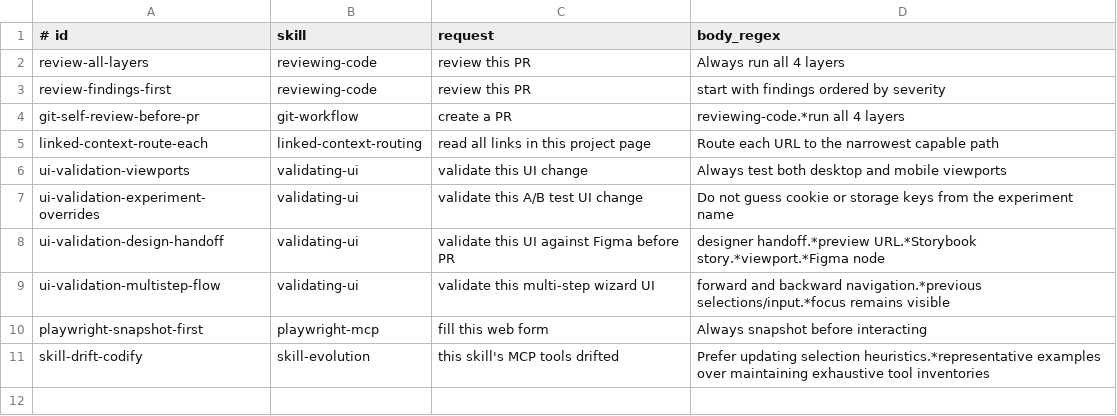
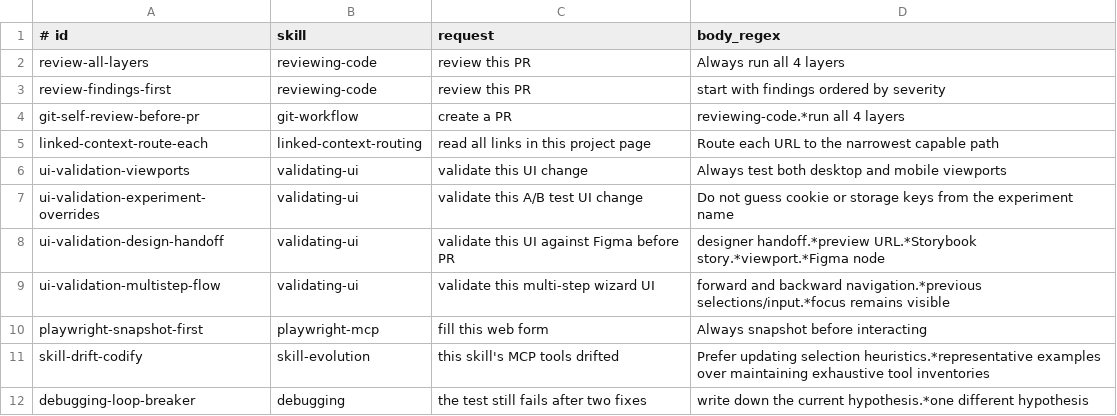
Before and after one commit to OktayCopurlu/ai-shared, a TSV file: evals/step-adherence.tsv, drawn as a sheet; the diff names each change by its address in the sheet, - before the commit and + after, or states it on an @@ line.

Commit message:
research: add debugging loop breaker

```diff
--- a/evals/step-adherence.tsv
+++ b/evals/step-adherence.tsv
+row 12: debugging-loop-breaker | debugging | the test still fails after two fixes | write down the current hypothesis.*one different hypothesis
```
Also changed, not shown: 1 other file.
